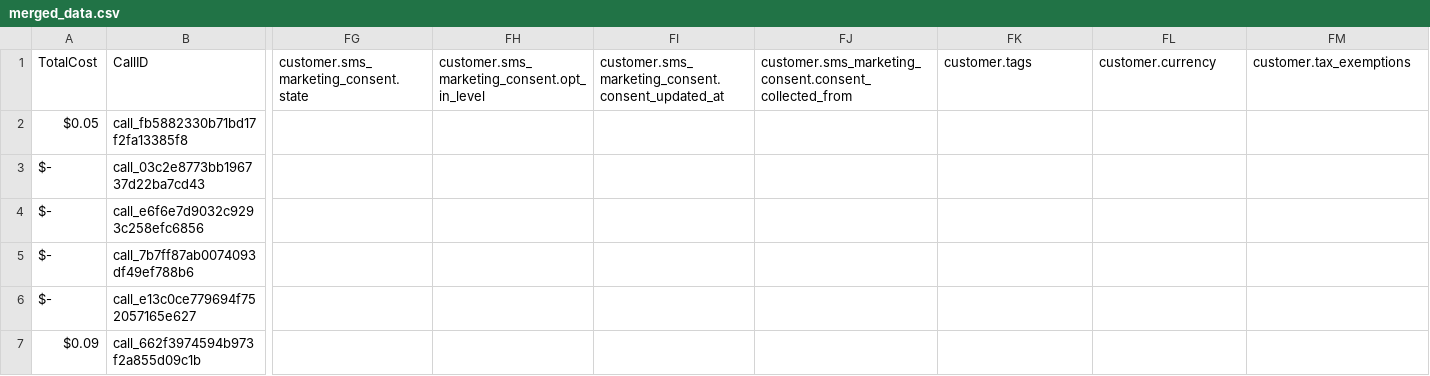
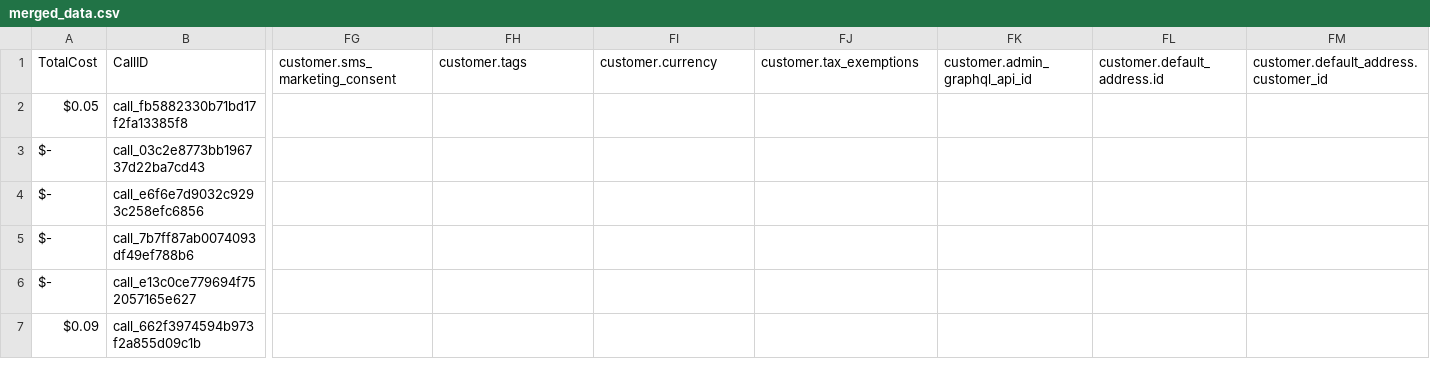
Before and after one commit to Urban-gabru-yog/Urban-Yog, a CSV file: data/merged_data.csv, drawn as a sheet; only a part is shown, gaps mark what is left out; the diff covers the shown part only; the diff names each change by its address in the sheet, - before the commit and + after, or states it on an @@ line.

```diff
--- a/data/merged_data.csv
+++ b/data/merged_data.csv
-FG1: customer.sms_marketing_consent.state
+FG1: customer.sms_marketing_consent
-FH1: customer.sms_marketing_consent.opt_in_level
+FH1: customer.tags
-FI1: customer.sms_marketing_consent.consent_updated_at
+FI1: customer.currency
-FJ1: customer.sms_marketing_consent.consent_collected_from
+FJ1: customer.tax_exemptions
-FK1: customer.tags
+FK1: customer.admin_graphql_api_id
-FL1: customer.currency
+FL1: customer.default_address.id
-FM1: customer.tax_exemptions
+FM1: customer.default_address.customer_id
```
Also changed, not shown: 34 edited cells elsewhere in this file, 1 other file.
